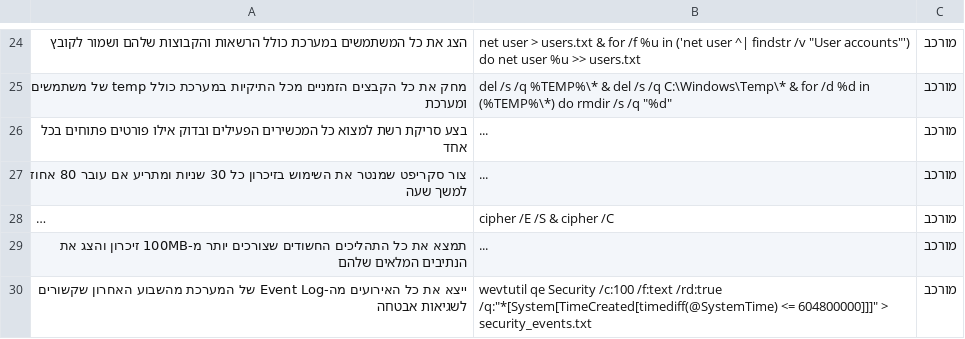
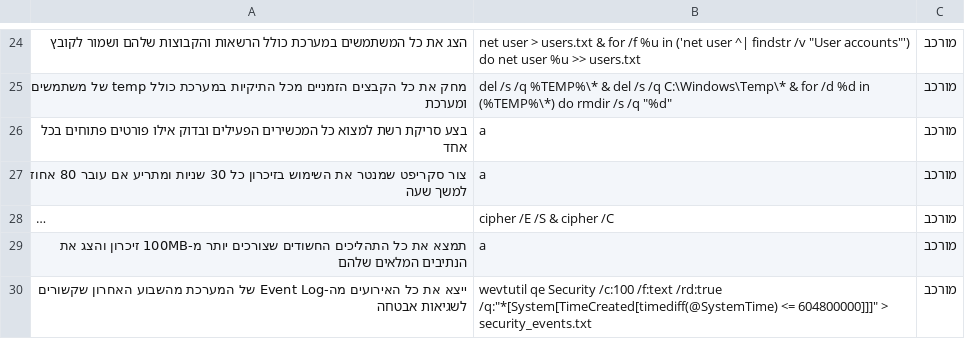
Before and after one commit to n-kolin/cli-agent, a CSV file: test_cases.csv, drawn as a sheet; only a part is shown, gaps mark what is left out; long unchanged cells end in …; the diff names each change by its address in the sheet, - before the commit and + after, or states it on an @@ line.

```diff
--- a/test_cases.csv
+++ b/test_cases.csv
-B26:B27: ...
+B26:B27: a
-B29: ...
+B29: a
```
